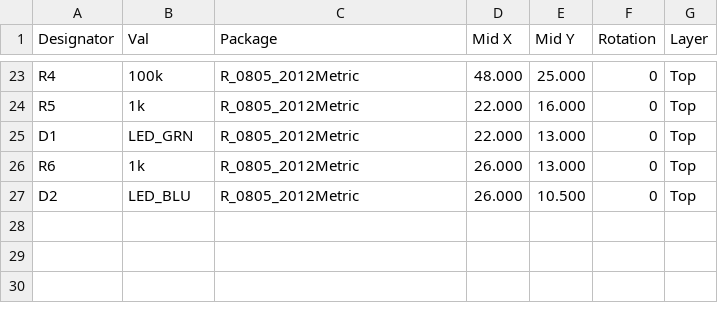
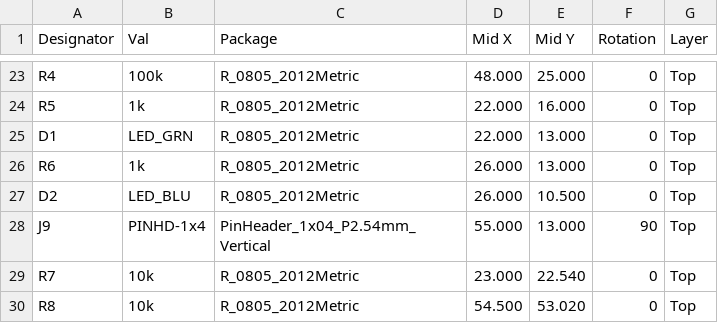
Before and after one commit to partofcosmos-site/terrascout-grounded, a CSV file: hardware/pcb/cpl.csv, drawn as a sheet; only a part is shown, gaps mark what is left out.

```diff
--- a/hardware/pcb/cpl.csv
+++ b/hardware/pcb/cpl.csv
@@ -27 +27,4 @@ Designator,Val,Package,Mid X,Mid Y,Rotation,Layer
 "D2","LED_BLU","R_0805_2012Metric",26.000,10.500,0,"Top"
+"J9","PINHD-1x4","PinHeader_1x04_P2.54mm_Vertical",55.000,13.000,90,"Top"
+"R7","10k","R_0805_2012Metric",23.000,22.540,0,"Top"
+"R8","10k","R_0805_2012Metric",54.500,53.020,0,"Top"
```
Also changed, not shown: hardware/pcb/bom.csv, 31 other files.
